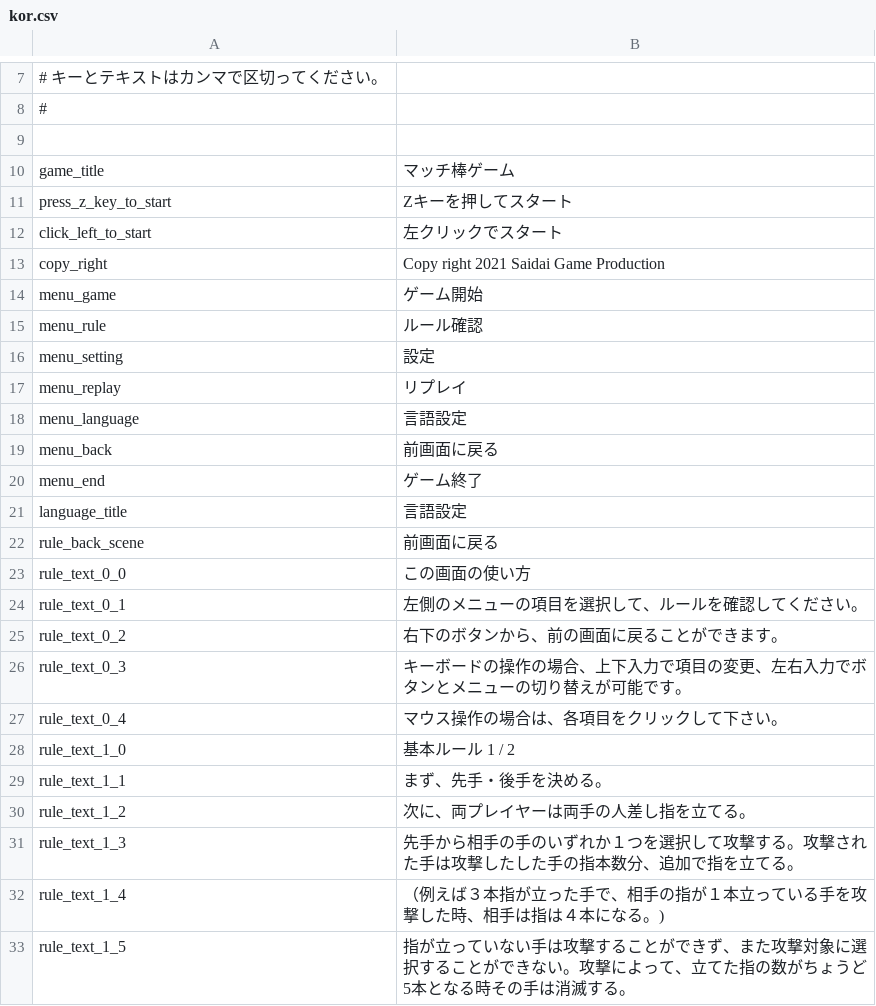
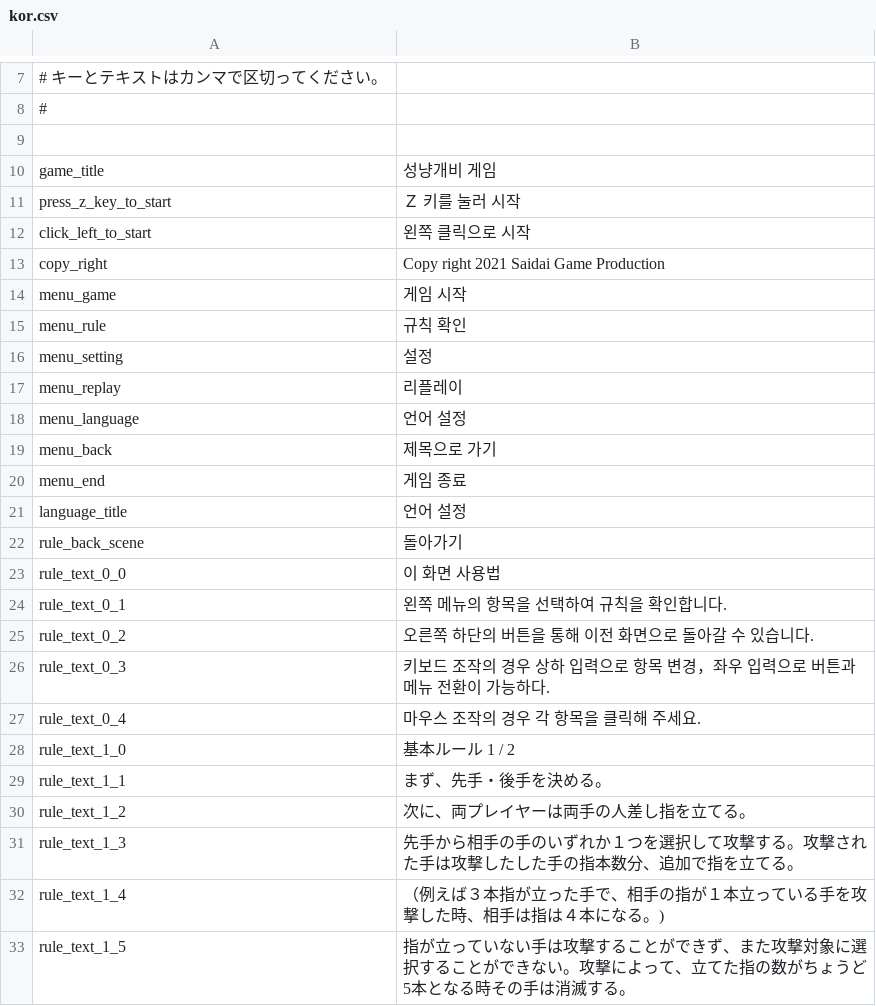
Before and after one commit to hase111111/matchstick-game, a CSV file: MyProject/data/language/kor.csv, drawn as a sheet; only a part is shown, gaps mark what is left out.

```diff
--- a/MyProject/data/language/kor.csv
+++ b/MyProject/data/language/kor.csv
@@ -9,20 +9,20 @@
 ,
-game_title, マッチ棒ゲーム
-press_z_key_to_start, Zキーを押してスタート
-click_left_to_start, 左クリックでスタート
+game_title, 성냥개비　게임
+press_z_key_to_start,Ｚ　키를　눌러　시작
+click_left_to_start, 왼쪽　클릭으로　시작
 copy_right, Copy right 2021 Saidai Game Production
-menu_game,ゲーム開始
-menu_rule,ルール確認
-menu_setting,設定
-menu_replay,リプレイ
-menu_language,言語設定
-menu_back,前画面に戻る
-menu_end,ゲーム終了
-language_title,言語設定
-rule_back_scene, 前画面に戻る
-rule_text_0_0,この画面の使い方
-rule_text_0_1,左側のメニューの項目を選択して、ルールを確認してください。
-rule_text_0_2,右下のボタンから、前の画面に戻ることができます。
-rule_text_0_3,キーボードの操作の場合、上下入力で項目の変更、左右入力でボタンとメニューの切り替えが可能です。
-rule_text_0_4,マウス操作の場合は、各項目をクリックして下さい。
+menu_game,게임　시작
+menu_rule,규칙　확인
+menu_setting,설정
+menu_replay,리플레이
+menu_language,언어　설정
+menu_back,제목으로 가기
+menu_end,게임 종료
+language_title,언어 설정
+rule_back_scene, 돌아가기
+rule_text_0_0,이 화면 사용법
+rule_text_0_1,왼쪽　메뉴의　항목을　선택하여　규칙을　확인합니다.
+rule_text_0_2,오른쪽　하단의　버튼을　통해　이전　화면으로　돌아갈　수　있습니다.
+rule_text_0_3,키보드　조작의　경우　상하　입력으로　항목　변경，좌우　입력으로　버튼과　메뉴　전환이　가능하다.
+rule_text_0_4,마우스　조작의　경우　각　항목을　클릭해　주세요.
 rule_text_1_0,基本ルール 1 / 2
```
Also changed, not shown: 1 other file.
